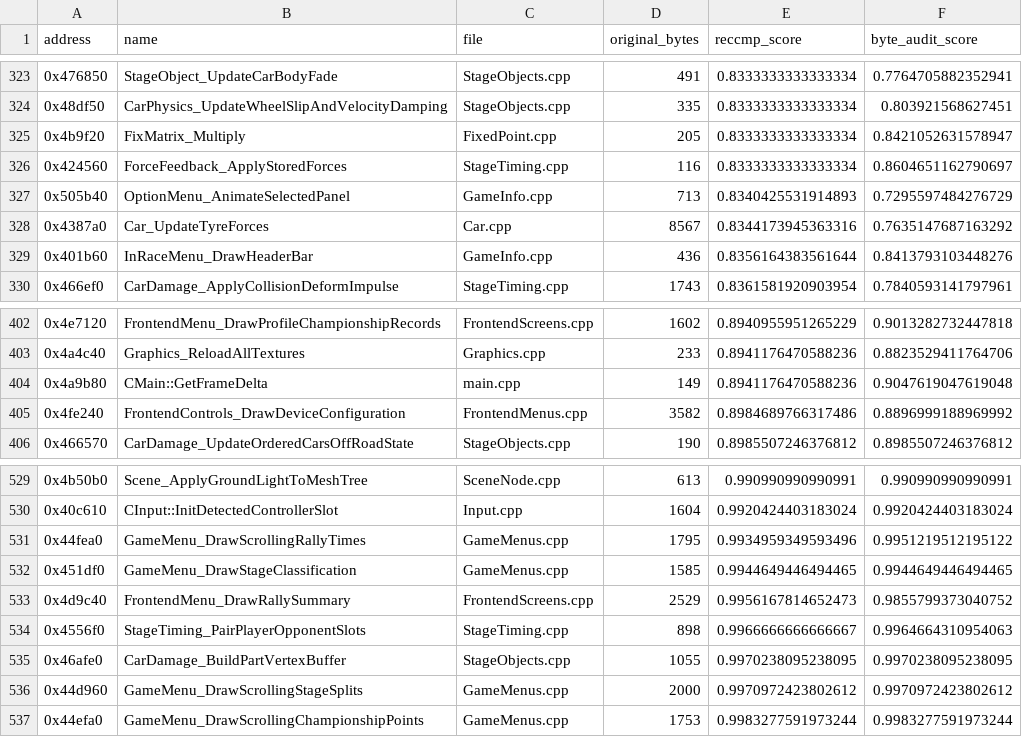
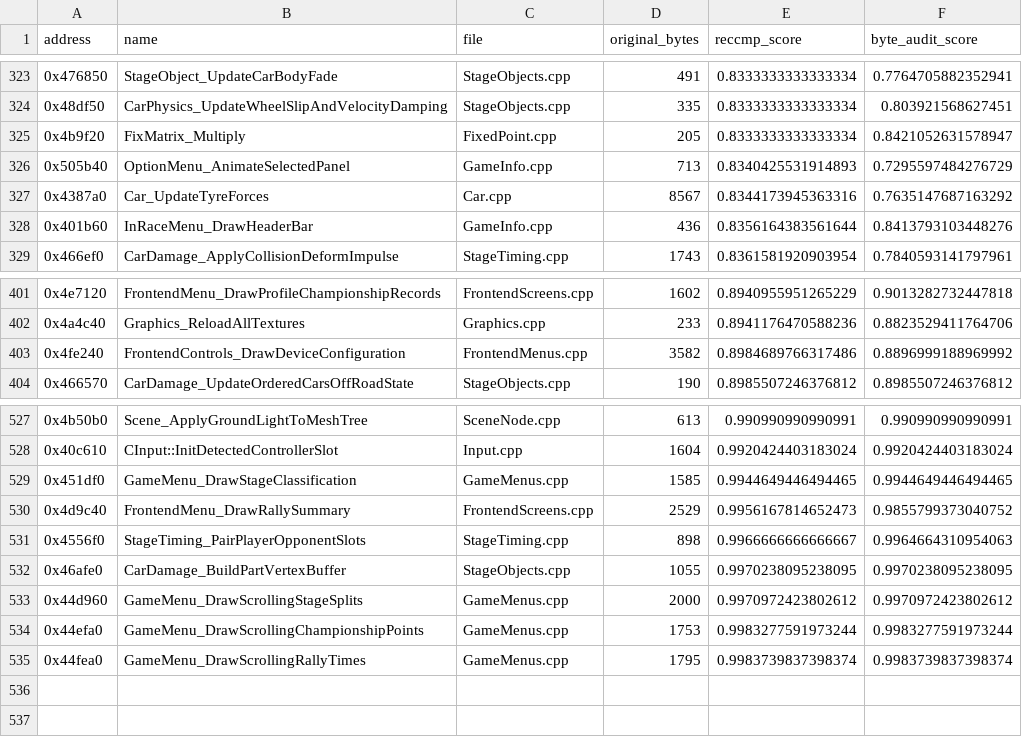
Before and after one commit to pablocpas/CMR2Decomp, a TSV file: CMR2PROGRESS/nonmatching.tsv, drawn as a sheet; only a part is shown, gaps mark what is left out.

```diff
--- a/CMR2PROGRESS/nonmatching.tsv
+++ b/CMR2PROGRESS/nonmatching.tsv
@@ -325,3 +325,2 @@ address	name	file	original_bytes	reccmp_score	byte_audit_score
 0x4b9f20	FixMatrix_Multiply	FixedPoint.cpp	205	0.8333333333333334	0.8421052631578947
-0x424560	ForceFeedback_ApplyStoredForces	StageTiming.cpp	116	0.8333333333333334	0.8604651162790697
 0x505b40	OptionMenu_AnimateSelectedPanel	GameInfo.cpp	713	0.8340425531914893	0.7295597484276729
@@ -403,3 +402,2 @@ address	name	file	original_bytes	reccmp_score	byte_audit_score
 0x4a4c40	Graphics_ReloadAllTextures	Graphics.cpp	233	0.8941176470588236	0.8823529411764706
-0x4a9b80	CMain::GetFrameDelta	main.cpp	149	0.8941176470588236	0.9047619047619048
 0x4fe240	FrontendControls_DrawDeviceConfiguration	FrontendMenus.cpp	3582	0.8984689766317486	0.8896999188969992
@@ -530,3 +528,2 @@ address	name	file	original_bytes	reccmp_score	byte_audit_score
 0x40c610	CInput::InitDetectedControllerSlot	Input.cpp	1604	0.9920424403183024	0.9920424403183024
-0x44fea0	GameMenu_DrawScrollingRallyTimes	GameMenus.cpp	1795	0.9934959349593496	0.9951219512195122
 0x451df0	GameMenu_DrawStageClassification	GameMenus.cpp	1585	0.9944649446494465	0.9944649446494465
@@ -537 +534,2 @@ address	name	file	original_bytes	reccmp_score	byte_audit_score
 0x44efa0	GameMenu_DrawScrollingChampionshipPoints	GameMenus.cpp	1753	0.9983277591973244	0.9983277591973244
+0x44fea0	GameMenu_DrawScrollingRallyTimes	GameMenus.cpp	1795	0.9983739837398374	0.9983739837398374
```
Also changed, not shown: 7 other files.
